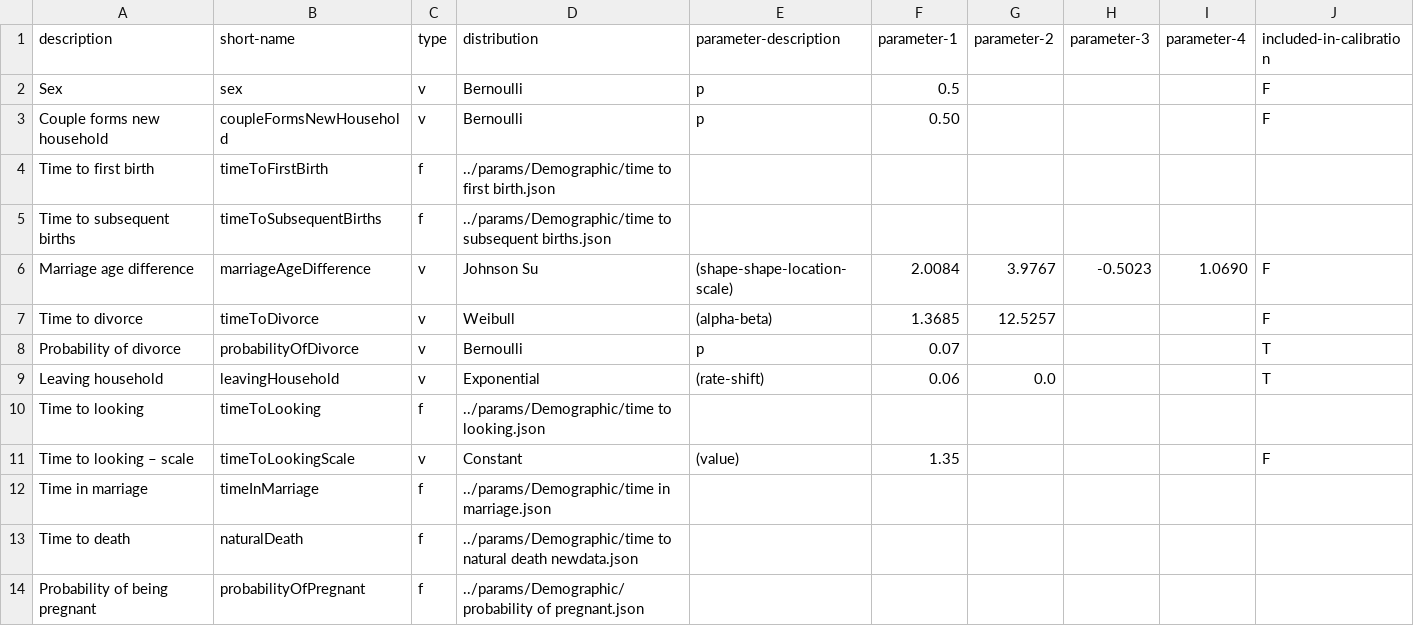
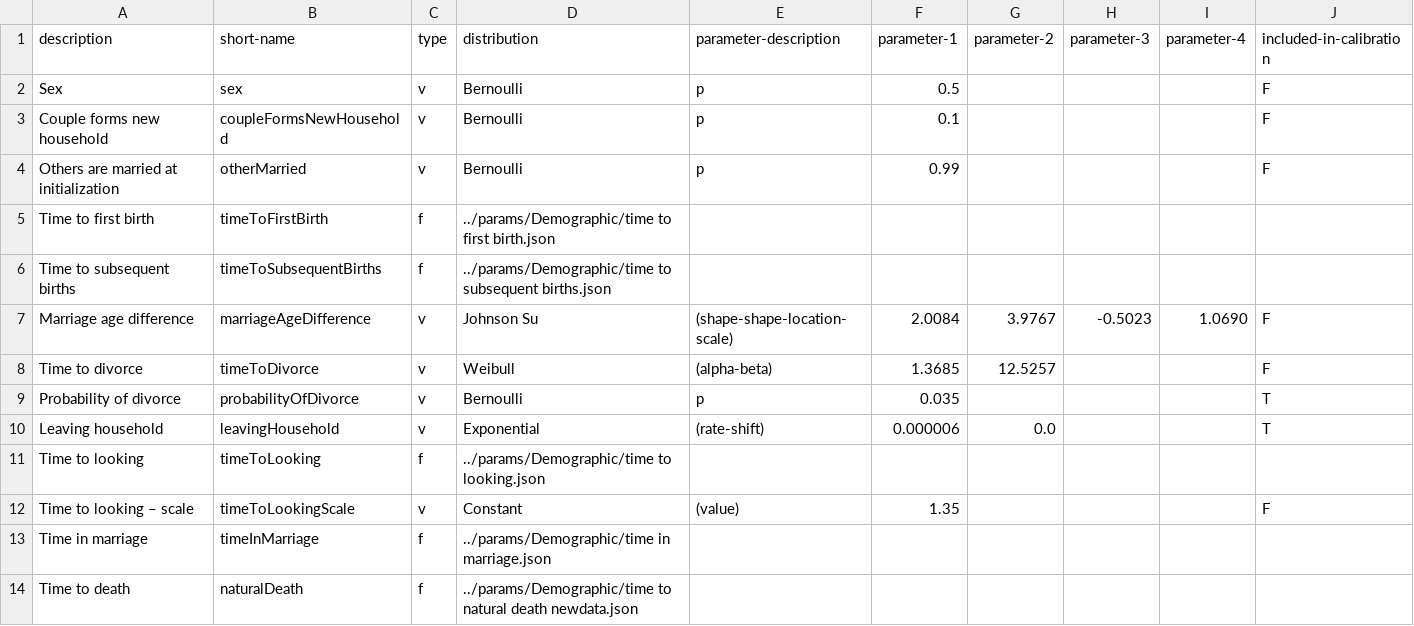
Before and after one commit to yjjong623/TBABM, a CSV file: params/sampleParams.csv, drawn as a sheet; only a part is shown; the shorter side is filled out with more unchanged rows.

Commit message:
New viz stuff, marriage within 'others'

```diff
--- a/params/sampleParams.csv
+++ b/params/sampleParams.csv
@@ -2,3 +2,4 @@ description,short-name,type,distribution,parameter-description,parameter-1,param
 Sex,sex,v,Bernoulli,p,0.5,,,,F
-Couple forms new household,coupleFormsNewHousehold,v,Bernoulli,p,0.50,,,,F
+Couple forms new household,coupleFormsNewHousehold,v,Bernoulli,p,0.1,,,,F
+Others are married at initialization,otherMarried,v,Bernoulli,p,0.99,,,,F
 Time to first birth,timeToFirstBirth,f,../params/Demographic/time to first birth.json,,,,,,
@@ -7,4 +8,4 @@ Marriage age difference,marriageAgeDifference,v,Johnson Su,(shape-shape-location
 Time to divorce,timeToDivorce,v,Weibull,(alpha-beta),1.3685,12.5257,,,F
-Probability of divorce,probabilityOfDivorce,v,Bernoulli,p,0.07,,,,T
-Leaving household,leavingHousehold,v,Exponential,(rate-shift),0.06,0.0,,,T
+Probability of divorce,probabilityOfDivorce,v,Bernoulli,p,0.035,,,,T
+Leaving household,leavingHousehold,v,Exponential,(rate-shift),0.000006,0.0,,,T
 Time to looking,timeToLooking,f,../params/Demographic/time to looking.json,,,,,,
```
Also changed, not shown: 10 other files.
